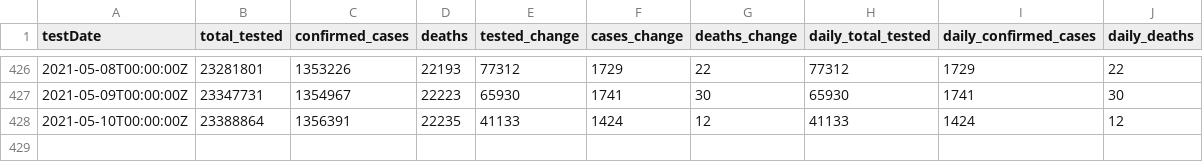
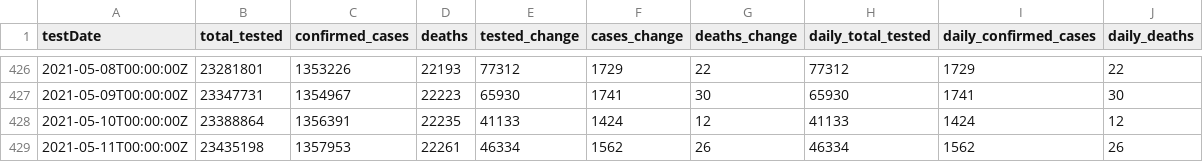
Before and after one commit to cbgoodman/il-covid19, a CSV file: il-covid.csv, drawn as a sheet; only a part is shown, gaps mark what is left out; the diff names each change by its address in the sheet, - before the commit and + after, or states it on an @@ line.

```diff
--- a/il-covid.csv
+++ b/il-covid.csv
+row 429: 2021-05-11T00:00:00Z | 23435198 | 1357953 | 22261 | 46334 | 1562 | 26 | 46334 | 1562 | 26
```
Also changed, not shown: 17 other files.
